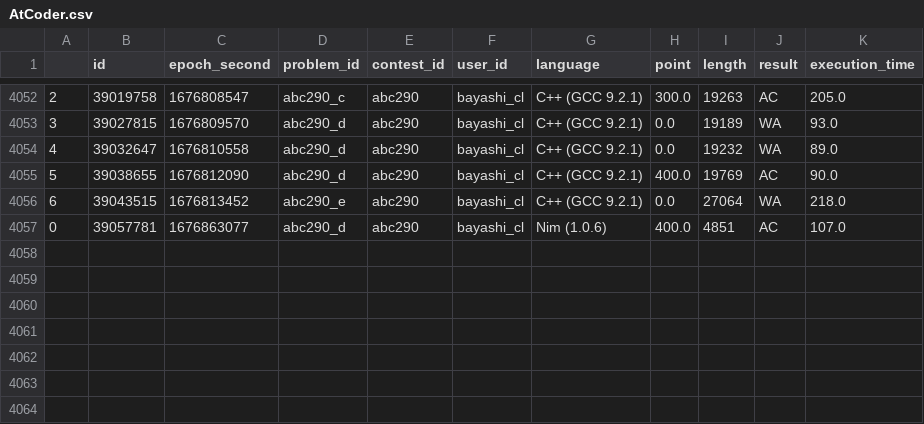
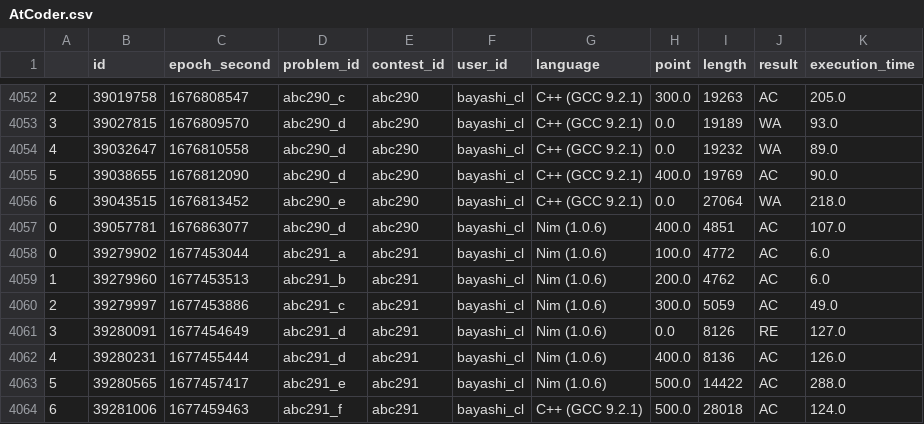
Before and after one commit to bayashi-cl/procon-submission, a CSV file: data/AtCoder.csv, drawn as a sheet; only a part is shown, gaps mark what is left out.

Commit message:
update Atcoder.csv

```diff
--- a/data/AtCoder.csv
+++ b/data/AtCoder.csv
@@ -4057 +4057,8 @@
 0,39057781,1676863077,abc290_d,abc290,bayashi_cl,Nim (1.0.6),400.0,4851,AC,107.0
+0,39279902,1677453044,abc291_a,abc291,bayashi_cl,Nim (1.0.6),100.0,4772,AC,6.0
+1,39279960,1677453513,abc291_b,abc291,bayashi_cl,Nim (1.0.6),200.0,4762,AC,6.0
+2,39279997,1677453886,abc291_c,abc291,bayashi_cl,Nim (1.0.6),300.0,5059,AC,49.0
+3,39280091,1677454649,abc291_d,abc291,bayashi_cl,Nim (1.0.6),0.0,8126,RE,127.0
+4,39280231,1677455444,abc291_d,abc291,bayashi_cl,Nim (1.0.6),400.0,8136,AC,126.0
+5,39280565,1677457417,abc291_e,abc291,bayashi_cl,Nim (1.0.6),500.0,14422,AC,288.0
+6,39281006,1677459463,abc291_f,abc291,bayashi_cl,C++ (GCC 9.2.1),500.0,28018,AC,124.0
```
